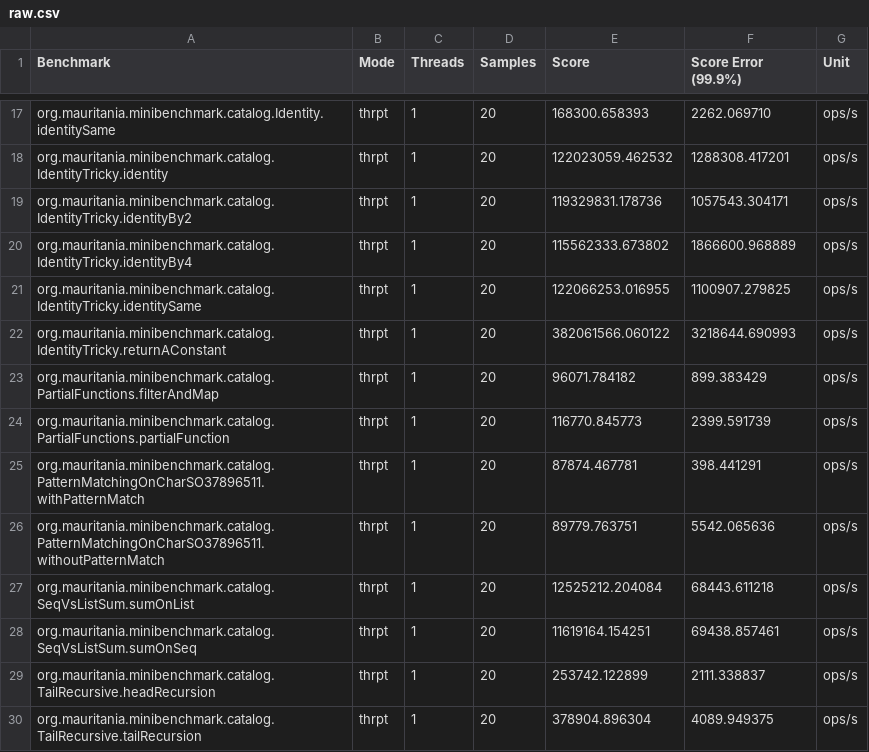
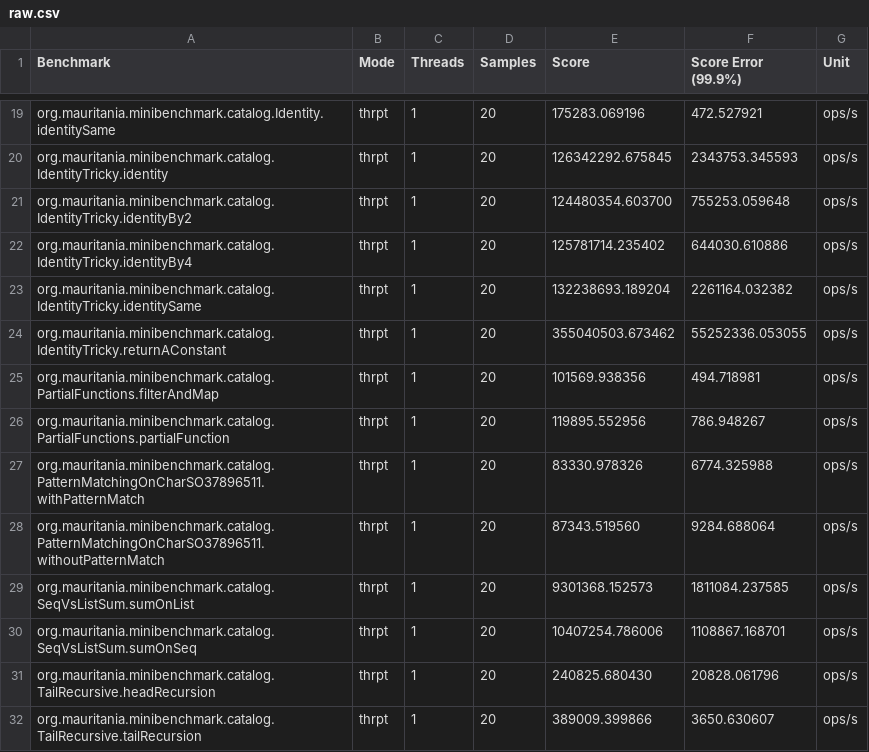
Before and after one commit to mauriciojost/scala-benchmark, a CSV file: report/input/raw.csv, drawn as a sheet; only a part is shown, gaps mark what is left out; the diff covers the shown part only.

```diff
--- a/report/input/raw.csv
+++ b/report/input/raw.csv
@@ -17,14 +19,14 @@
-"org.mauritania.minibenchmark.catalog.Identity.identitySame","thrpt",1,20,168300.658393,2262.069710,"ops/s"
-"org.mauritania.minibenchmark.catalog.IdentityTricky.identity","thrpt",1,20,122023059.462532,1288308.417201,"ops/s"
-"org.mauritania.minibenchmark.catalog.IdentityTricky.identityBy2","thrpt",1,20,119329831.178736,1057543.304171,"ops/s"
-"org.mauritania.minibenchmark.catalog.IdentityTricky.identityBy4","thrpt",1,20,115562333.673802,1866600.968889,"ops/s"
-"org.mauritania.minibenchmark.catalog.IdentityTricky.identitySame","thrpt",1,20,122066253.016955,1100907.279825,"ops/s"
-"org.mauritania.minibenchmark.catalog.IdentityTricky.returnAConstant","thrpt",1,20,382061566.060122,3218644.690993,"ops/s"
-"org.mauritania.minibenchmark.catalog.PartialFunctions.filterAndMap","thrpt",1,20,96071.784182,899.383429,"ops/s"
-"org.mauritania.minibenchmark.catalog.PartialFunctions.partialFunction","thrpt",1,20,116770.845773,2399.591739,"ops/s"
-"org.mauritania.minibenchmark.catalog.PatternMatchingOnCharSO37896511.withPatternMatch","thrpt",1,20,87874.467781,398.441291,"ops/s"
-"org.mauritania.minibenchmark.catalog.PatternMatchingOnCharSO37896511.withoutPatternMatch","thrpt",1,20,89779.763751,5542.065636,"ops/s"
-"org.mauritania.minibenchmark.catalog.SeqVsListSum.sumOnList","thrpt",1,20,12525212.204084,68443.611218,"ops/s"
-"org.mauritania.minibenchmark.catalog.SeqVsListSum.sumOnSeq","thrpt",1,20,11619164.154251,69438.857461,"ops/s"
-"org.mauritania.minibenchmark.catalog.TailRecursive.headRecursion","thrpt",1,20,253742.122899,2111.338837,"ops/s"
-"org.mauritania.minibenchmark.catalog.TailRecursive.tailRecursion","thrpt",1,20,378904.896304,4089.949375,"ops/s"
+"org.mauritania.minibenchmark.catalog.Identity.identitySame","thrpt",1,20,175283.069196,472.527921,"ops/s"
+"org.mauritania.minibenchmark.catalog.IdentityTricky.identity","thrpt",1,20,126342292.675845,2343753.345593,"ops/s"
+"org.mauritania.minibenchmark.catalog.IdentityTricky.identityBy2","thrpt",1,20,124480354.603700,755253.059648,"ops/s"
+"org.mauritania.minibenchmark.catalog.IdentityTricky.identityBy4","thrpt",1,20,125781714.235402,644030.610886,"ops/s"
+"org.mauritania.minibenchmark.catalog.IdentityTricky.identitySame","thrpt",1,20,132238693.189204,2261164.032382,"ops/s"
+"org.mauritania.minibenchmark.catalog.IdentityTricky.returnAConstant","thrpt",1,20,355040503.673462,55252336.053055,"ops/s"
+"org.mauritania.minibenchmark.catalog.PartialFunctions.filterAndMap","thrpt",1,20,101569.938356,494.718981,"ops/s"
+"org.mauritania.minibenchmark.catalog.PartialFunctions.partialFunction","thrpt",1,20,119895.552956,786.948267,"ops/s"
+"org.mauritania.minibenchmark.catalog.PatternMatchingOnCharSO37896511.withPatternMatch","thrpt",1,20,83330.978326,6774.325988,"ops/s"
+"org.mauritania.minibenchmark.catalog.PatternMatchingOnCharSO37896511.withoutPatternMatch","thrpt",1,20,87343.519560,9284.688064,"ops/s"
+"org.mauritania.minibenchmark.catalog.SeqVsListSum.sumOnList","thrpt",1,20,9301368.152573,1811084.237585,"ops/s"
+"org.mauritania.minibenchmark.catalog.SeqVsListSum.sumOnSeq","thrpt",1,20,10407254.786006,1108867.168701,"ops/s"
+"org.mauritania.minibenchmark.catalog.TailRecursive.headRecursion","thrpt",1,20,240825.680430,20828.061796,"ops/s"
+"org.mauritania.minibenchmark.catalog.TailRecursive.tailRecursion","thrpt",1,20,389009.399866,3650.630607,"ops/s"
```
Also changed, not shown: 2 added rows and 30 edited cells elsewhere in this file, 1 other file.
